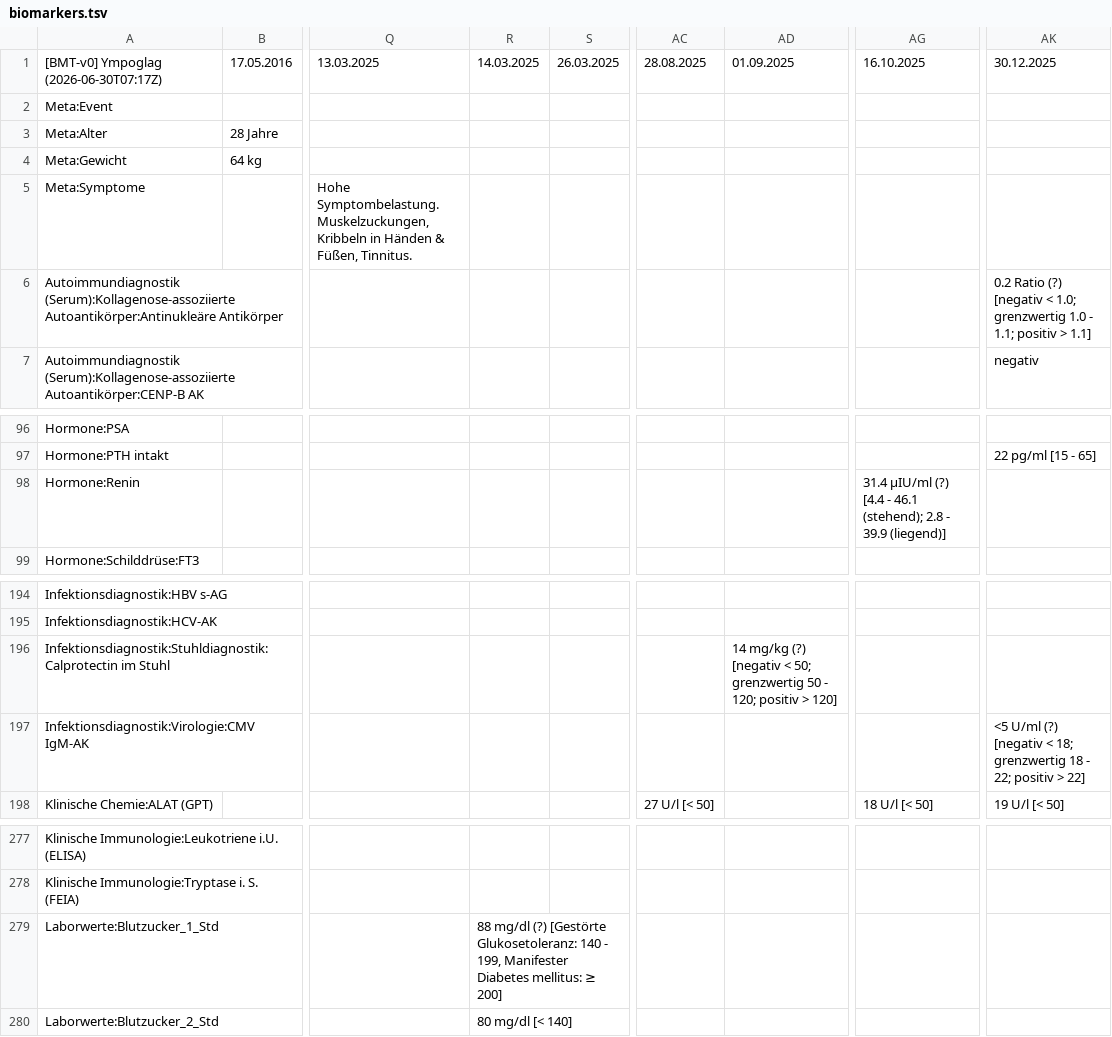
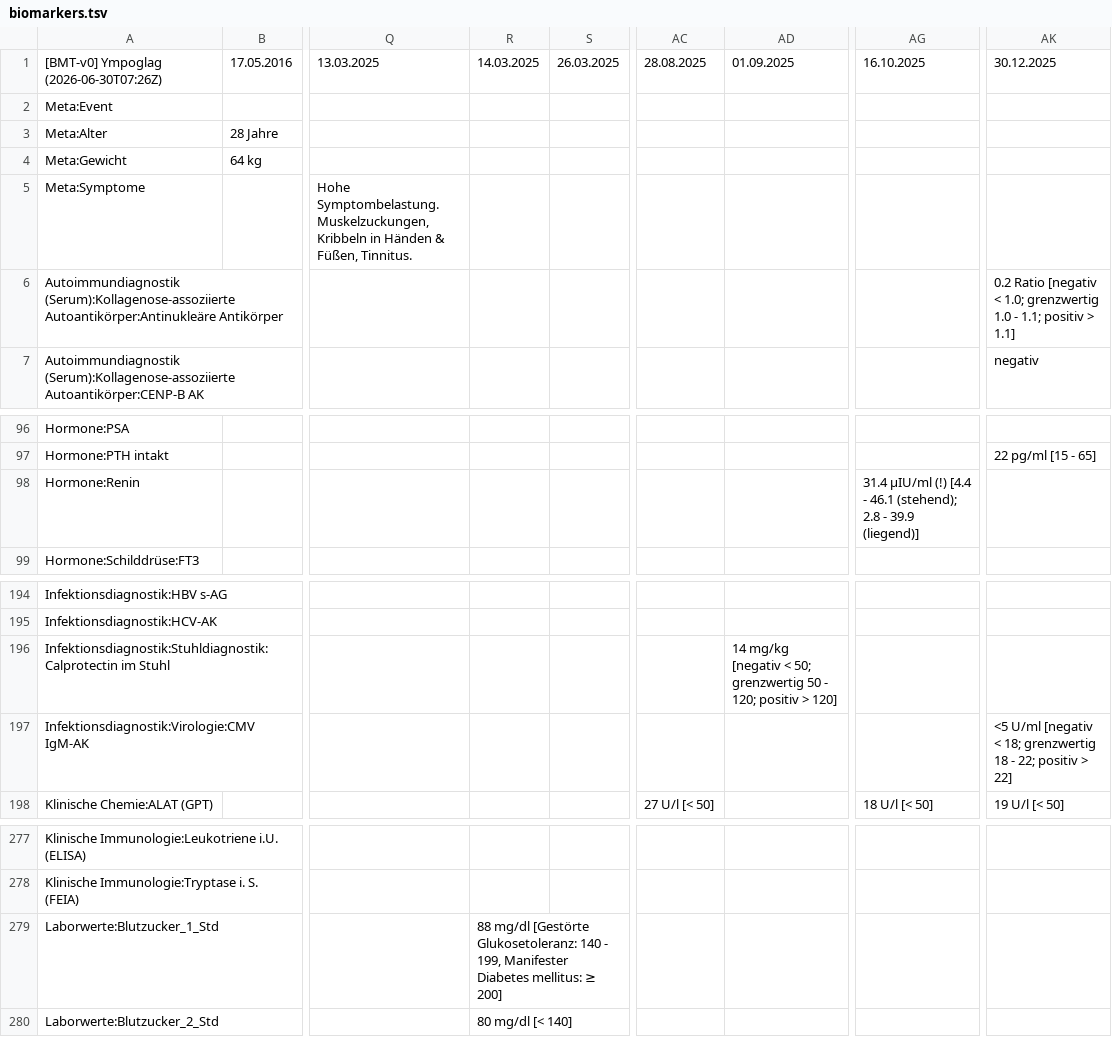
Before and after one commit to ympoglag/biomarkers, a TSV file: biomarkers.tsv, drawn as a sheet; only a part is shown, gaps mark what is left out; the diff covers the shown part only; the diff names each change by its address in the sheet, - before the commit and + after, or states it on an @@ line.

```diff
--- a/biomarkers.tsv
+++ b/biomarkers.tsv
-A1: [BMT-v0] Ympoglag (2026-06-30T07:17Z)
+A1: [BMT-v0] Ympoglag (2026-06-30T07:26Z)
-AK6: 0.2 Ratio (?) [negativ <…
+AK6: 0.2 Ratio [negativ <…
-AG98: 31.4 µIU/ml (?) [4.4 -…
+AG98: 31.4 µIU/ml (!) [4.4 -…
-AD196: 14 mg/kg (?) [negativ <…
+AD196: 14 mg/kg [negativ <…
-AK197: <5 U/ml (?) [negativ <…
+AK197: <5 U/ml [negativ <…
-R279: 88 mg/dl (?) [Gestörte Glukosetoleranz:…
+R279: 88 mg/dl [Gestörte Glukosetoleranz:…
```
Also changed, not shown: 17 edited cells elsewhere in this file, 2 other files.
